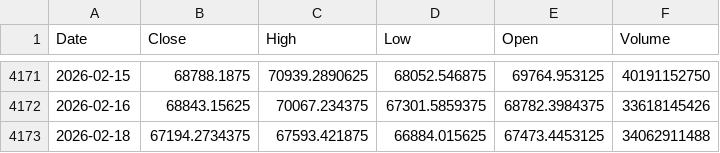
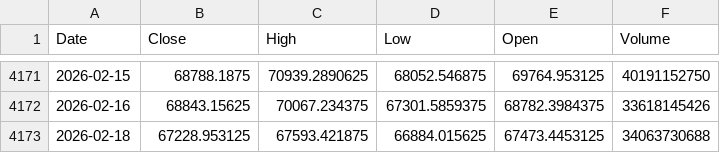
Before and after one commit to kittycapital/btc-200wma, a CSV file: data/BTC_USD.csv, drawn as a sheet; only a part is shown, gaps mark what is left out.

```diff
--- a/data/BTC_USD.csv
+++ b/data/BTC_USD.csv
@@ -4172,2 +4172,2 @@ Date,Close,High,Low,Open,Volume
 2026-02-16,68843.15625,70067.234375,67301.5859375,68782.3984375,33618145426
-2026-02-18,67194.2734375,67593.421875,66884.015625,67473.4453125,34062911488
+2026-02-18,67228.953125,67593.421875,66884.015625,67473.4453125,34063730688
```
Also changed, not shown: 1 other file.
